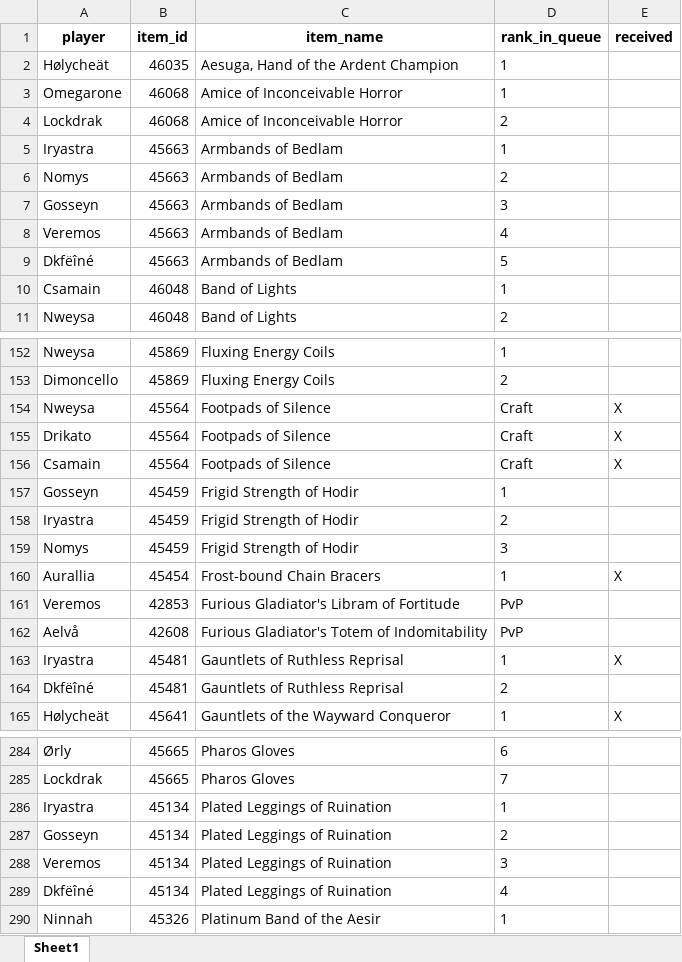
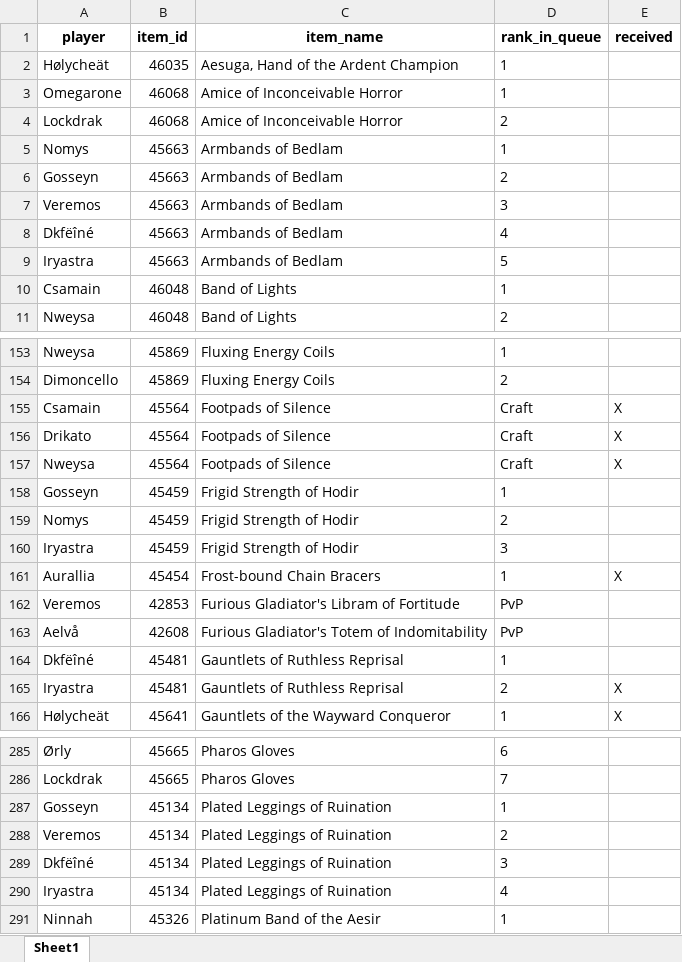
Before and after one commit to Sharptsa/Divide-BiS, an Excel workbook: data/players_priorities.xlsx, sheet Sheet1, drawn as a sheet; only a part is shown, gaps mark what is left out; values as stored, in another font and other column widths than the file's, no borders; removed rows and columns are numbered as before the commit, all else as after; the diff covers the shown part only; the diff names each change by its address in the sheet, - before the commit and + after, or states it on an @@ line.

Commit message:
update iryastra bis

```diff
--- a/data/players_priorities.xlsx (sheet Sheet1)
+++ b/data/players_priorities.xlsx (sheet Sheet1)
-row 5: Iryastra | 45663 | Armbands of Bedlam | 1
-D5 (rank_in_queue): 2
+D5 (rank_in_queue): 1
-D6 (rank_in_queue): 3
+D6 (rank_in_queue): 2
-D7 (rank_in_queue): 4
+D7 (rank_in_queue): 3
-D8 (rank_in_queue): 5
+D8 (rank_in_queue): 4
+row 9: Iryastra | 45663 | Armbands of Bedlam | 5
@@ row 156 moved to row 155: Csamain @@
@@ row 155 moved to row 156: Drikato @@
-A159 (player): Iryastra
+A159 (player): Nomys
-A160 (player): Nomys
+A160 (player): Iryastra
+row 164: Dkfëîné | 45481 | Gauntlets of Ruthless Reprisal | 1
-D165 (rank_in_queue): 1
+D165 (rank_in_queue): 2
-row 164: Dkfëîné | 45481 | Gauntlets of Ruthless Reprisal | 2
-row 286: Iryastra | 45134 | Plated Leggings of Ruination | 1
-D287 (rank_in_queue): 2
+D287 (rank_in_queue): 1
-D288 (rank_in_queue): 3
+D288 (rank_in_queue): 2
-D289 (rank_in_queue): 4
+D289 (rank_in_queue): 3
+row 290: Iryastra | 45134 | Plated Leggings of Ruination | 4
```
Also changed, not shown: 4 added rows, 4 removed rows, 4 moved rows and 26 edited cells elsewhere in this sheet, 2 other files.
